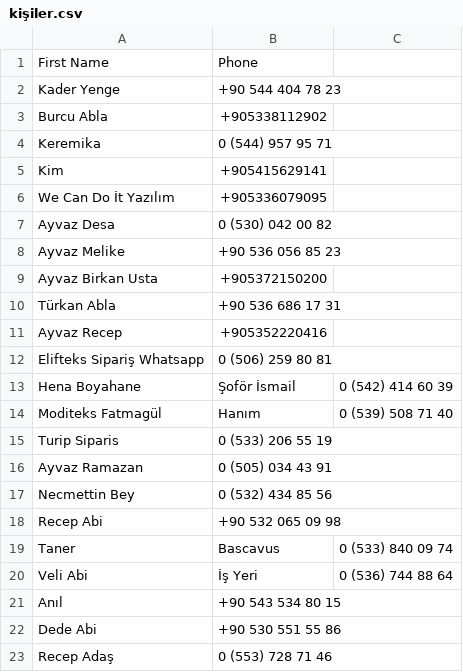
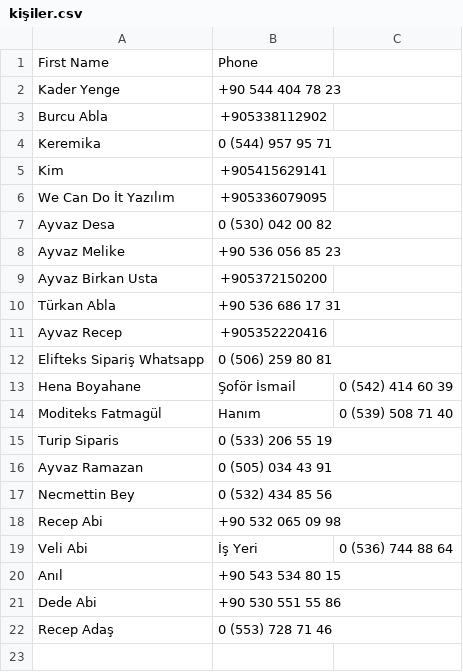
Before and after one commit to yesilsair/ContactsProject, a CSV file: Rehber/wwwroot/kişiler.csv, drawn as a sheet.

Commit message:
Update kişiler.csv

```diff
--- a/Rehber/wwwroot/kişiler.csv
+++ b/Rehber/wwwroot/kişiler.csv
@@ -18,3 +18,2 @@ Necmettin Bey ,0 (532) 434 85 56,
 Recep Abi,+90 532 065 09 98,
-Taner,Bascavus,0 (533) 840 09 74,
 Veli Abi ,İş Yeri ,0 (536) 744 88 64,
```
